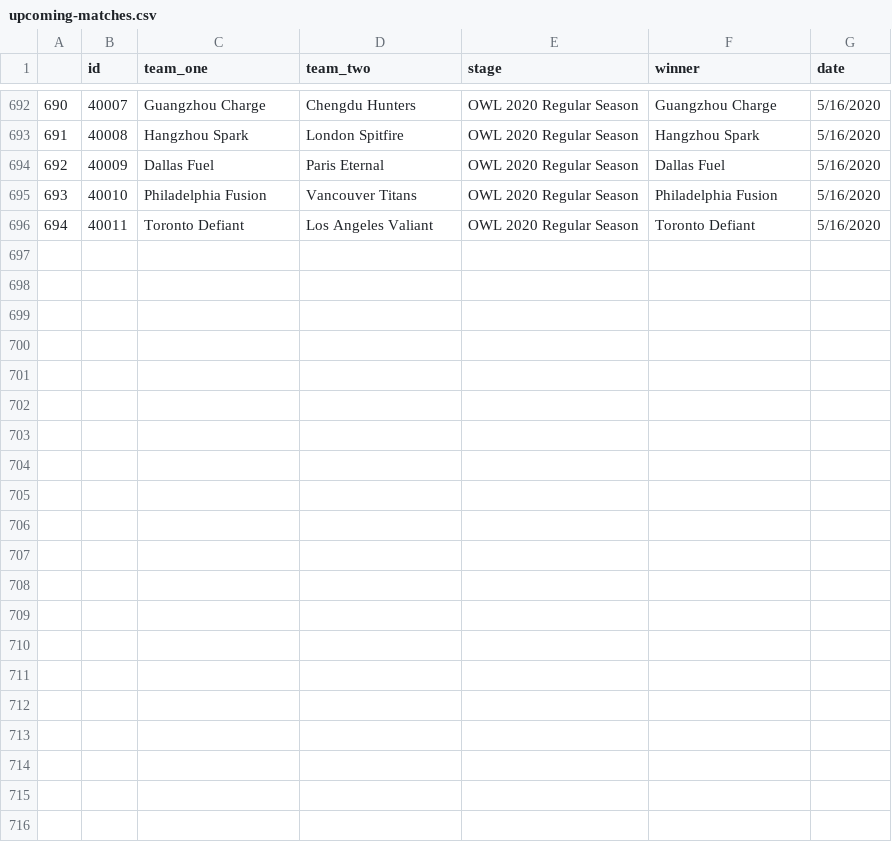
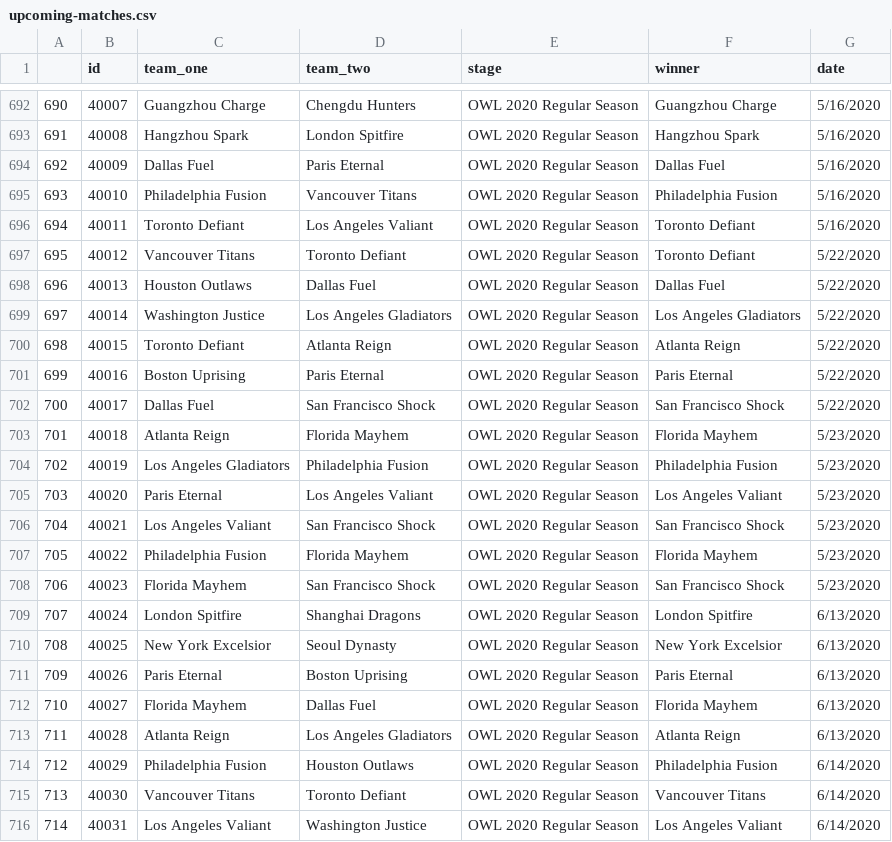
Before and after one commit to shortlikeafox/overwatch-league-owl-data-project, a CSV file: data/upcoming-matches.csv, drawn as a sheet; only a part is shown, gaps mark what is left out; the diff names each change by its address in the sheet, - before the commit and + after, or states it on an @@ line.

```diff
--- a/data/upcoming-matches.csv
+++ b/data/upcoming-matches.csv
+row 697: 695 | 40012 | Vancouver Titans | Toronto Defiant | OWL 2020 Regular Season | Toronto Defiant | 5/22/2020
+row 698: 696 | 40013 | Houston Outlaws | Dallas Fuel | OWL 2020 Regular Season | Dallas Fuel | 5/22/2020
+row 699: 697 | 40014 | Washington Justice | Los Angeles Gladiators | OWL 2020 Regular Season | Los Angeles Gladiators | 5/22/2020
+row 700: 698 | 40015 | Toronto Defiant | Atlanta Reign | OWL 2020 Regular Season | Atlanta Reign | 5/22/2020
+row 701: 699 | 40016 | Boston Uprising | Paris Eternal | OWL 2020 Regular Season | Paris Eternal | 5/22/2020
+row 702: 700 | 40017 | Dallas Fuel | San Francisco Shock | OWL 2020 Regular Season | San Francisco Shock | 5/22/2020
+row 703: 701 | 40018 | Atlanta Reign | Florida Mayhem | OWL 2020 Regular Season | Florida Mayhem | 5/23/2020
+row 704: 702 | 40019 | Los Angeles Gladiators | Philadelphia Fusion | OWL 2020 Regular Season | Philadelphia Fusion | 5/23/2020
+row 705: 703 | 40020 | Paris Eternal | Los Angeles Valiant | OWL 2020 Regular Season | Los Angeles Valiant | 5/23/2020
+row 706: 704 | 40021 | Los Angeles Valiant | San Francisco Shock | OWL 2020 Regular Season | San Francisco Shock | 5/23/2020
+row 707: 705 | 40022 | Philadelphia Fusion | Florida Mayhem | OWL 2020 Regular Season | Florida Mayhem | 5/23/2020
+row 708: 706 | 40023 | Florida Mayhem | San Francisco Shock | OWL 2020 Regular Season | San Francisco Shock | 5/23/2020
+row 709: 707 | 40024 | London Spitfire | Shanghai Dragons | OWL 2020 Regular Season | London Spitfire | 6/13/2020
+row 710: 708 | 40025 | New York Excelsior | Seoul Dynasty | OWL 2020 Regular Season | New York Excelsior | 6/13/2020
+row 711: 709 | 40026 | Paris Eternal | Boston Uprising | OWL 2020 Regular Season | Paris Eternal | 6/13/2020
+row 712: 710 | 40027 | Florida Mayhem | Dallas Fuel | OWL 2020 Regular Season | Florida Mayhem | 6/13/2020
+row 713: 711 | 40028 | Atlanta Reign | Los Angeles Gladiators | OWL 2020 Regular Season | Atlanta Reign | 6/13/2020
+row 714: 712 | 40029 | Philadelphia Fusion | Houston Outlaws | OWL 2020 Regular Season | Philadelphia Fusion | 6/14/2020
+row 715: 713 | 40030 | Vancouver Titans | Toronto Defiant | OWL 2020 Regular Season | Vancouver Titans | 6/14/2020
+row 716: 714 | 40031 | Los Angeles Valiant | Washington Justice | OWL 2020 Regular Season | Los Angeles Valiant | 6/14/2020
```
Also changed, not shown: data/upcoming-with-odds.csv, 4 other files.
